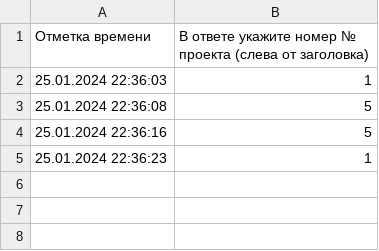
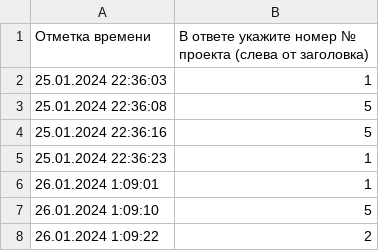
Before and after one commit to derevovoli/upvote, a CSV file: all-votes.csv, drawn as a sheet; the diff names each change by its address in the sheet, - before the commit and + after, or states it on an @@ line.

```diff
--- a/all-votes.csv
+++ b/all-votes.csv
+row 6: 26.01.2024 1:09:01 | 1
+row 7: 26.01.2024 1:09:10 | 5
+row 8: 26.01.2024 1:09:22 | 2
```
Also changed, not shown: 1 other file.
